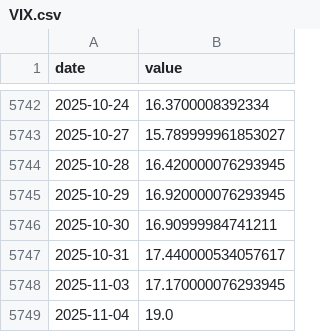
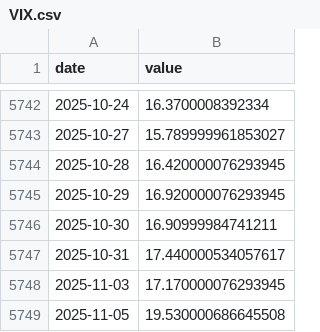
Before and after one commit to eugenferber616-design/Analyse-Pro, a CSV file: data/market/core/VIX.csv, drawn as a sheet; only a part is shown, gaps mark what is left out.

```diff
--- a/data/market/core/VIX.csv
+++ b/data/market/core/VIX.csv
@@ -5748,2 +5748,2 @@ date,value
 2025-11-03,17.170000076293945
-2025-11-04,19.0
+2025-11-05,19.530000686645508
```
Also changed, not shown: data/market/core/HYG.csv, data/market/core/LQD.csv, 15 other files.
